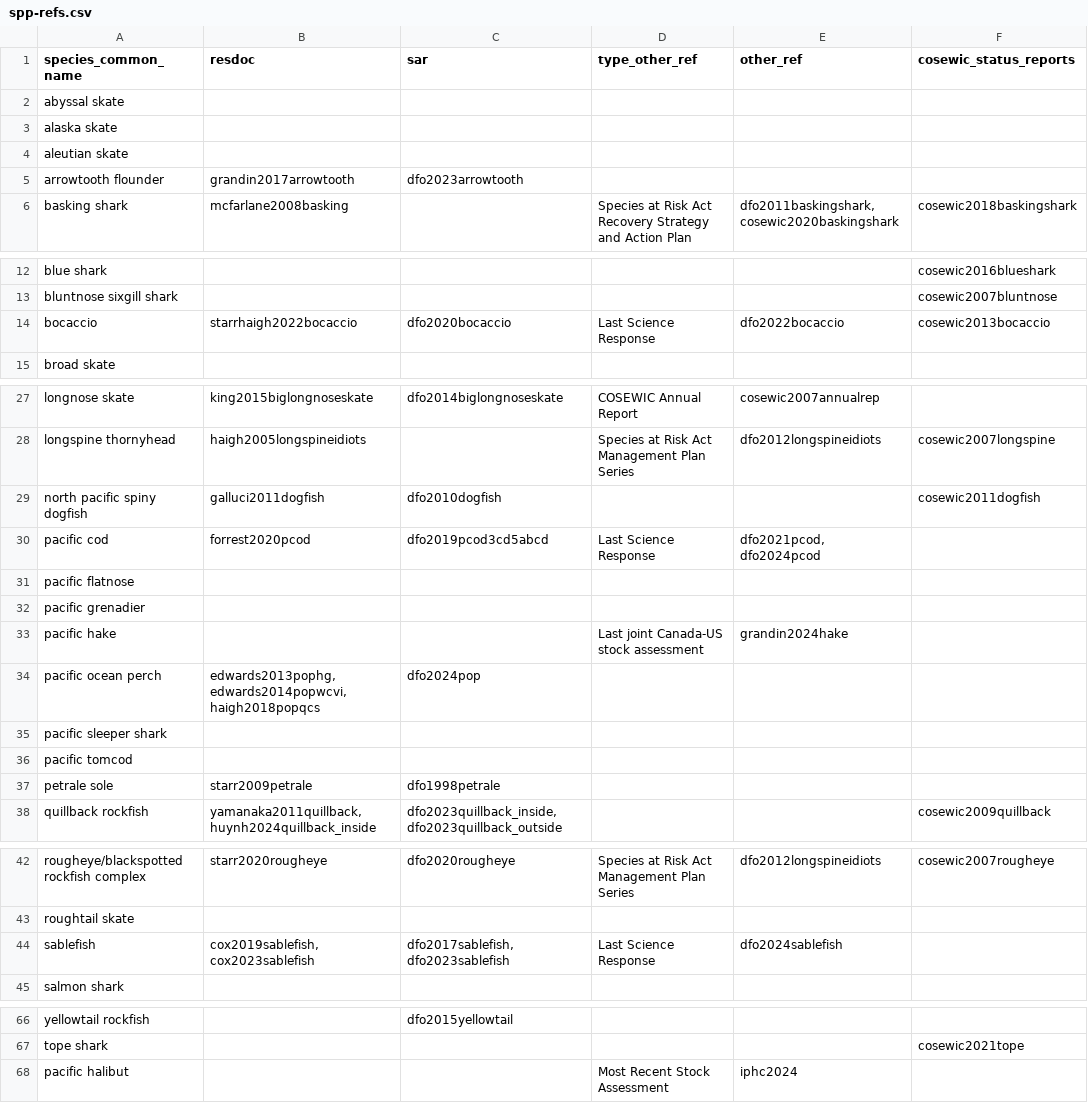
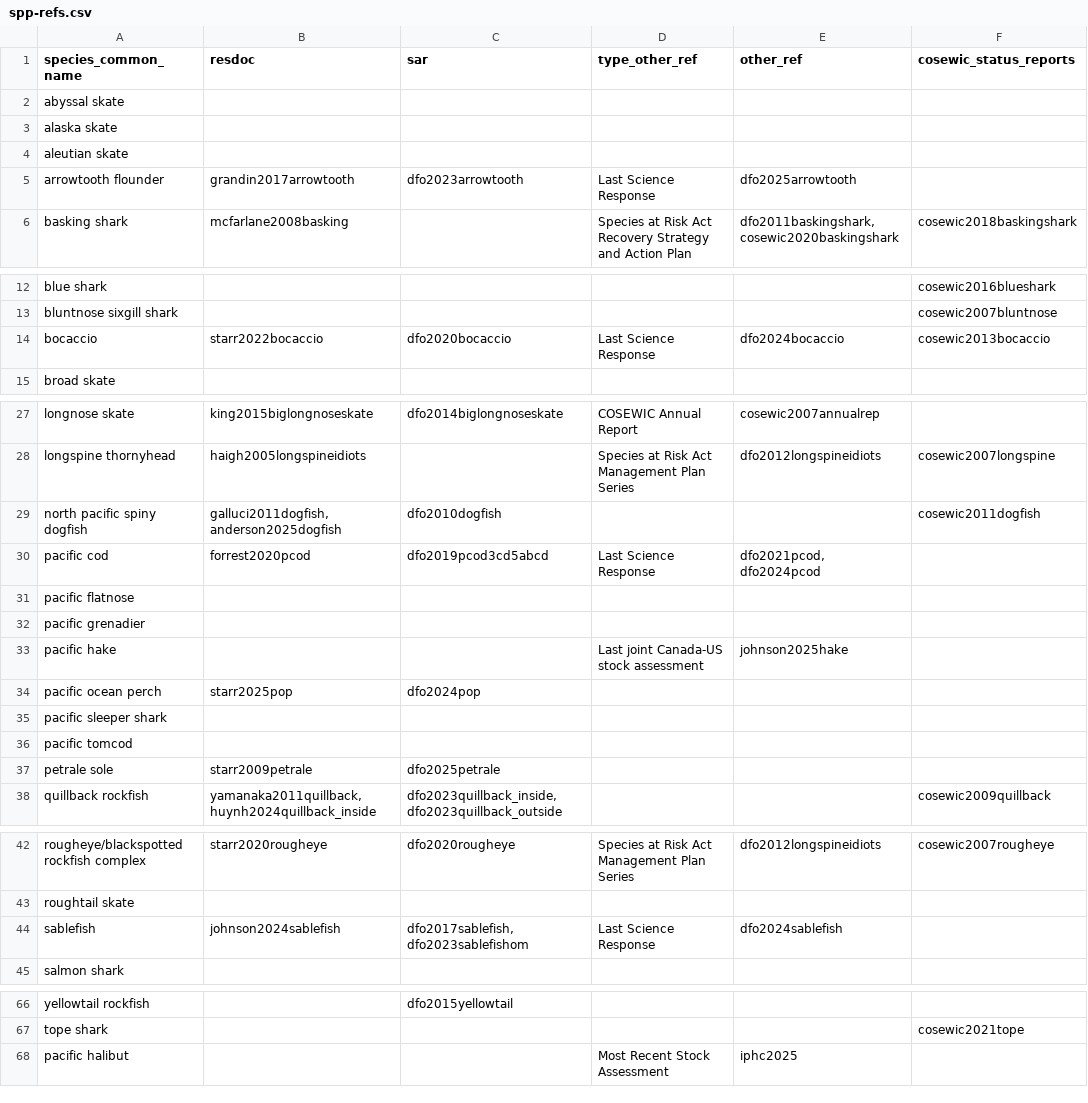
Before and after one commit to pbs-assess/gfsynopsis, a CSV file: report/spp-refs.csv, drawn as a sheet; only a part is shown, gaps mark what is left out.

```diff
--- a/report/spp-refs.csv
+++ b/report/spp-refs.csv
@@ -4,3 +4,3 @@ alaska skate,,,,,
 aleutian skate,,,,,
-arrowtooth flounder,grandin2017arrowtooth,dfo2023arrowtooth,,,
+arrowtooth flounder,grandin2017arrowtooth,dfo2023arrowtooth,Last Science Response,dfo2025arrowtooth,
 basking shark,mcfarlane2008basking,,Species at Risk Act Recovery Strategy and Action Plan,"dfo2011baskingshark, cosewic2020baskingshark",cosewic2018baskingshark
@@ -13,3 +13,3 @@ blue shark,,,,,cosewic2016blueshark
 bluntnose sixgill shark,,,,,cosewic2007bluntnose
-bocaccio,starrhaigh2022bocaccio,dfo2020bocaccio,Last Science Response,dfo2022bocaccio,cosewic2013bocaccio
+bocaccio,starr2022bocaccio,dfo2020bocaccio,Last Science Response,dfo2024bocaccio,cosewic2013bocaccio
 broad skate,,,,,
@@ -28,3 +28,3 @@ longnose skate,king2015biglongnoseskate,dfo2014biglongnoseskate,COSEWIC Annual R
 longspine thornyhead,haigh2005longspineidiots,,Species at Risk Act Management Plan Series,dfo2012longspineidiots,cosewic2007longspine
-north pacific spiny dogfish,galluci2011dogfish,dfo2010dogfish,,,cosewic2011dogfish
+north pacific spiny dogfish,"galluci2011dogfish, anderson2025dogfish",dfo2010dogfish,,,cosewic2011dogfish
 pacific cod,forrest2020pcod,dfo2019pcod3cd5abcd,Last Science Response,"dfo2021pcod, dfo2024pcod",
@@ -32,7 +32,7 @@ pacific flatnose,,,,,
 pacific grenadier,,,,,
-pacific hake,,,Last joint Canada-US stock assessment,grandin2024hake,
-pacific ocean perch,"edwards2013pophg, edwards2014popwcvi, haigh2018popqcs",dfo2024pop,,,
+pacific hake,,,Last joint Canada-US stock assessment,johnson2025hake,
+pacific ocean perch,starr2025pop,dfo2024pop,,,
 pacific sleeper shark,,,,,
 pacific tomcod,,,,,
-petrale sole,starr2009petrale,dfo1998petrale,,,
+petrale sole,starr2009petrale,dfo2025petrale,,,
 quillback rockfish,"yamanaka2011quillback, huynh2024quillback_inside","dfo2023quillback_inside, dfo2023quillback_outside",,,cosewic2009quillback
@@ -43,3 +43,3 @@ rougheye/blackspotted rockfish complex,"starr2020rougheye",dfo2020rougheye,Speci
 roughtail skate,,,,,
-sablefish,"cox2019sablefish, cox2023sablefish","dfo2017sablefish, dfo2023sablefish",Last Science Response,dfo2024sablefish,
+sablefish,johnson2024sablefish,"dfo2017sablefish, dfo2023sablefishom",Last Science Response,dfo2024sablefish,
 salmon shark,,,,,
@@ -67,2 +67,2 @@ yellowtail rockfish,,dfo2015yellowtail,,,
 tope shark,,,,,cosewic2021tope
-pacific halibut,,,Most Recent Stock Assessment,iphc2024,
+pacific halibut,,,Most Recent Stock Assessment,iphc2025,
```
Also changed, not shown: 2 other files.
